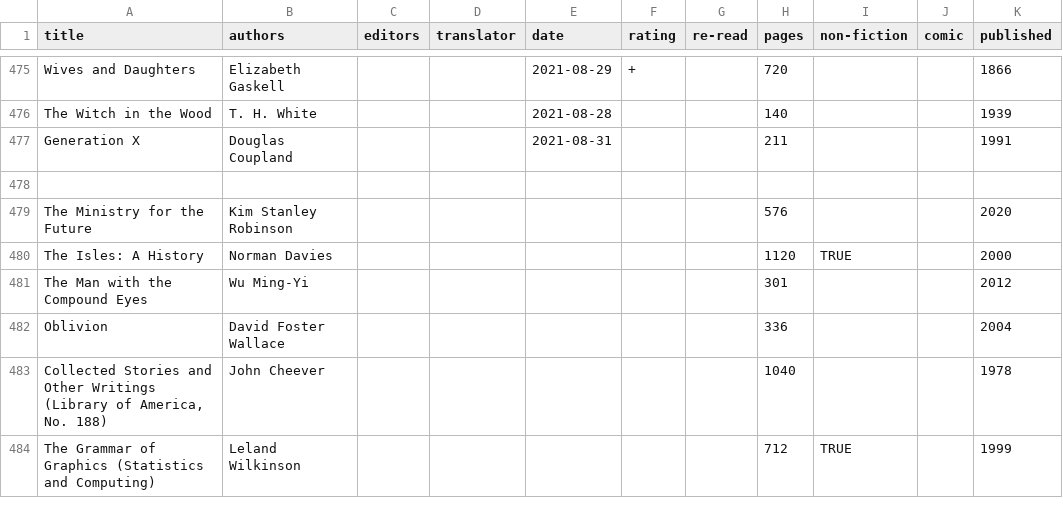
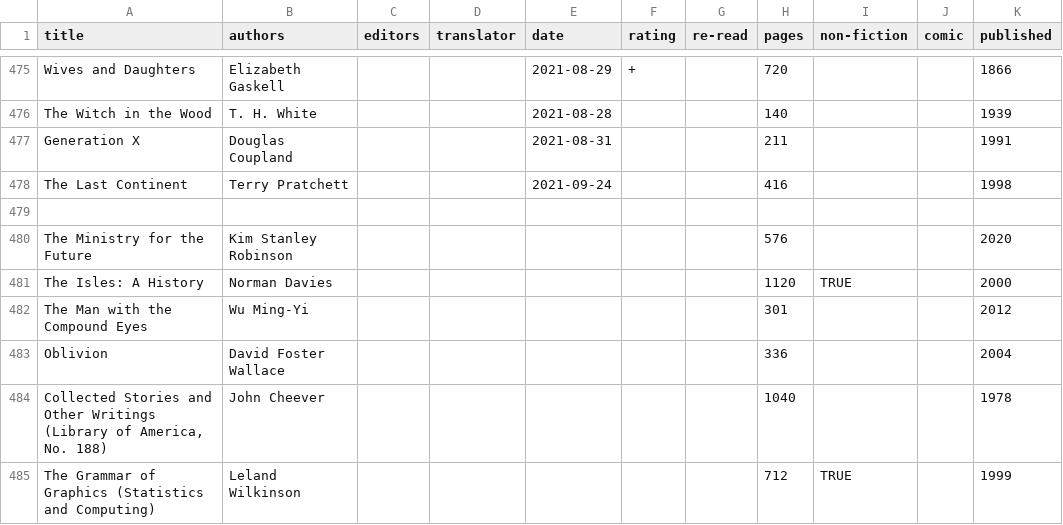
Before and after one commit to tomgp/books, a CSV file: reading-list.csv, drawn as a sheet; only a part is shown, gaps mark what is left out.

Commit message:
last continent

```diff
--- a/reading-list.csv
+++ b/reading-list.csv
@@ -477,2 +477,3 @@ The Witch in the Wood,T. H. White,,,2021-08-28,,,140,,,1939
 Generation X,Douglas Coupland,,,2021-08-31,,,211,,,1991
+The Last Continent,Terry Pratchett,,,2021-09-24,,,416,,,1998
 
```
Also changed, not shown: 1 other file.
